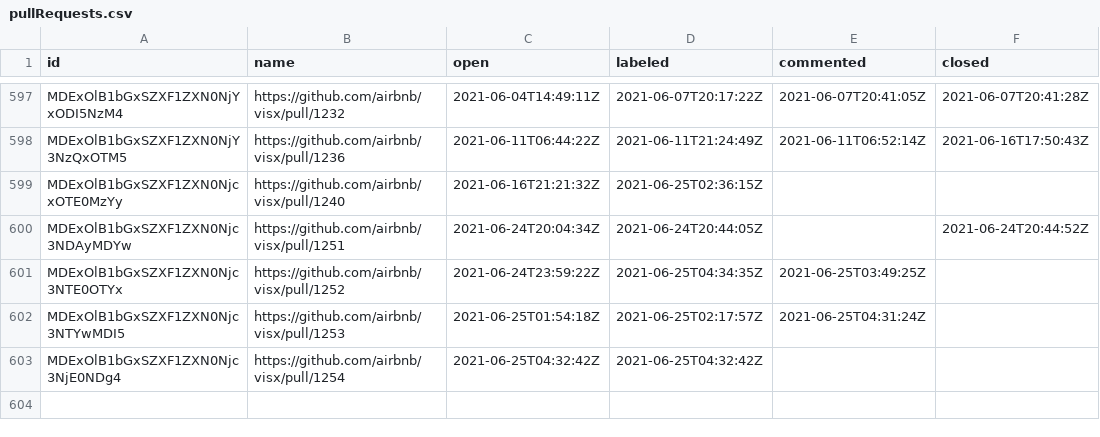
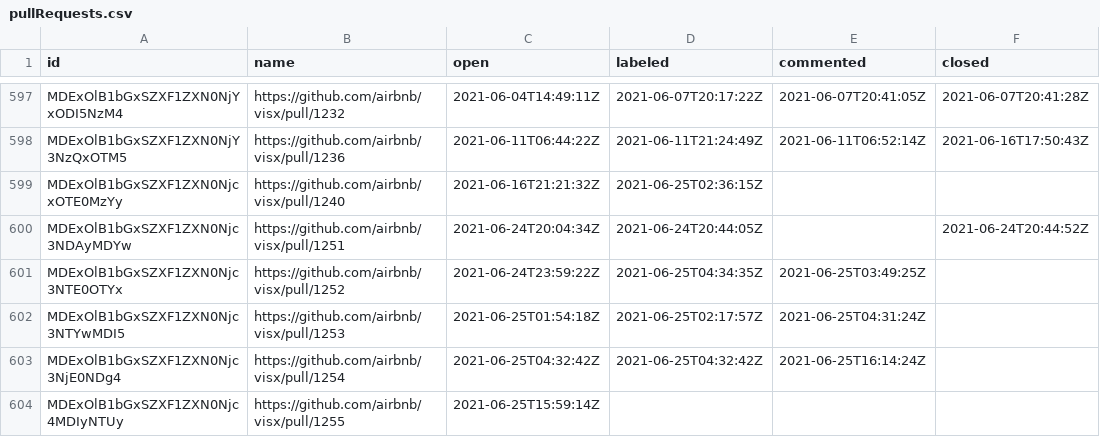
Before and after one commit to oselvar/oselvar-github-metrics, a CSV file: data/airbnb/visx/pullRequests.csv, drawn as a sheet; only a part is shown, gaps mark what is left out.

```diff
--- a/data/airbnb/visx/pullRequests.csv
+++ b/data/airbnb/visx/pullRequests.csv
@@ -602,2 +602,3 @@ MDExOlB1bGxSZXF1ZXN0Njc3NTE0OTYx,https://github.com/airbnb/visx/pull/1252,2021-0
 MDExOlB1bGxSZXF1ZXN0Njc3NTYwMDI5,https://github.com/airbnb/visx/pull/1253,2021-06-25T01:54:18Z,2021-06-25T02:17:57Z,2021-06-25T04:31:24Z,
-MDExOlB1bGxSZXF1ZXN0Njc3NjE0NDg4,https://github.com/airbnb/visx/pull/1254,2021-06-25T04:32:42Z,2021-06-25T04:32:42Z,,
+MDExOlB1bGxSZXF1ZXN0Njc3NjE0NDg4,https://github.com/airbnb/visx/pull/1254,2021-06-25T04:32:42Z,2021-06-25T04:32:42Z,2021-06-25T16:14:24Z,
+MDExOlB1bGxSZXF1ZXN0Njc4MDIyNTUy,https://github.com/airbnb/visx/pull/1255,2021-06-25T15:59:14Z,,,
```
Also changed, not shown: 4 other files.
